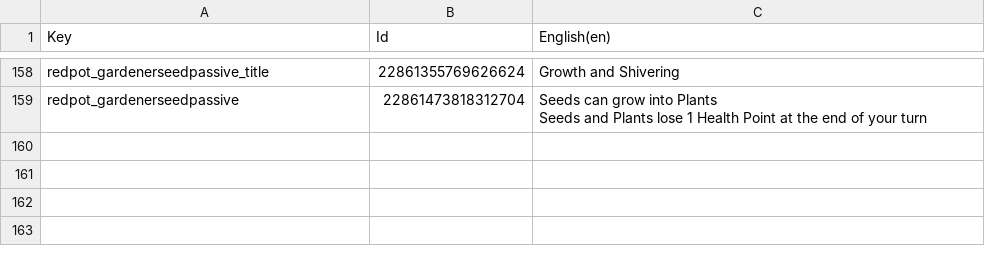
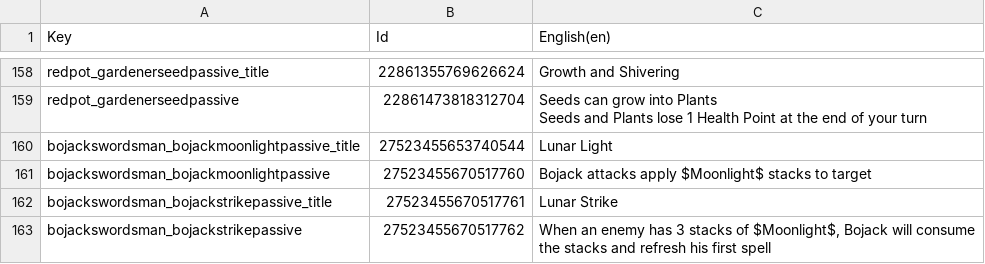
Before and after one commit to Toupak/Card-Roguelike, a CSV file: Assets/Localization/Passives.csv, drawn as a sheet; only a part is shown, gaps mark what is left out; the diff names each change by its address in the sheet, - before the commit and + after, or states it on an @@ line.

```diff
--- a/Assets/Localization/Passives.csv
+++ b/Assets/Localization/Passives.csv
+row 160: bojackswordsman_bojackmoonlightpassive_title | 27523455653740544 | Lunar Light
+row 161: bojackswordsman_bojackmoonlightpassive | 27523455670517760 | Bojack attacks apply $Moonlight$ stacks to target
+row 162: bojackswordsman_bojackstrikepassive_title | 27523455670517761 | Lunar Strike
+row 163: bojackswordsman_bojackstrikepassive | 27523455670517762 | When an enemy has 3 stacks of $Moonlight$, Bojack will consume the stacks and refresh his first spell
```
Also changed, not shown: Assets/Localization/Spells.csv, Assets/Localization/Status.csv, 43 other files.
